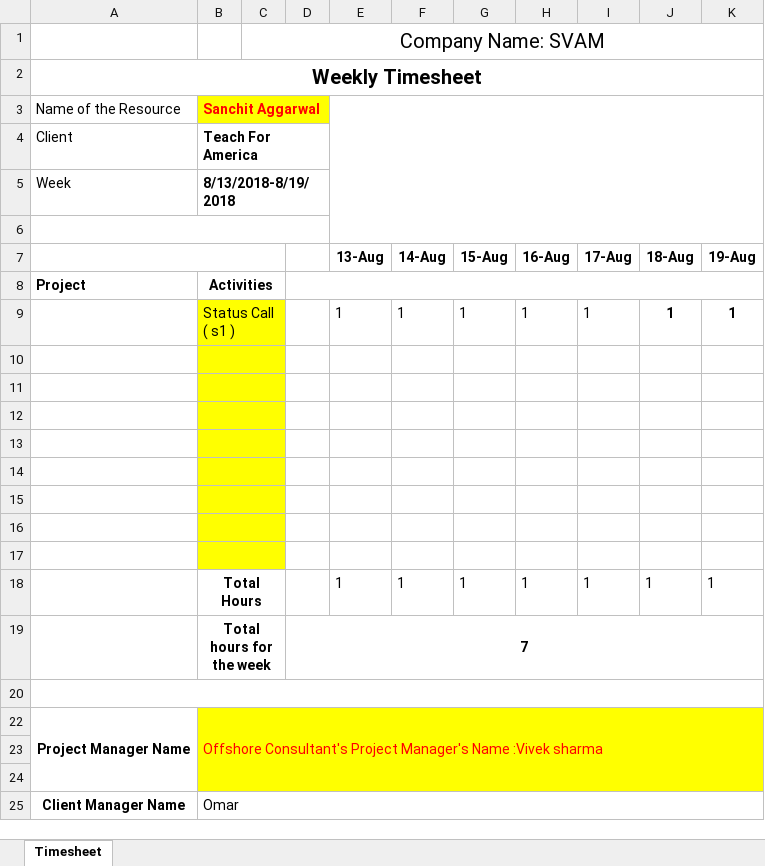
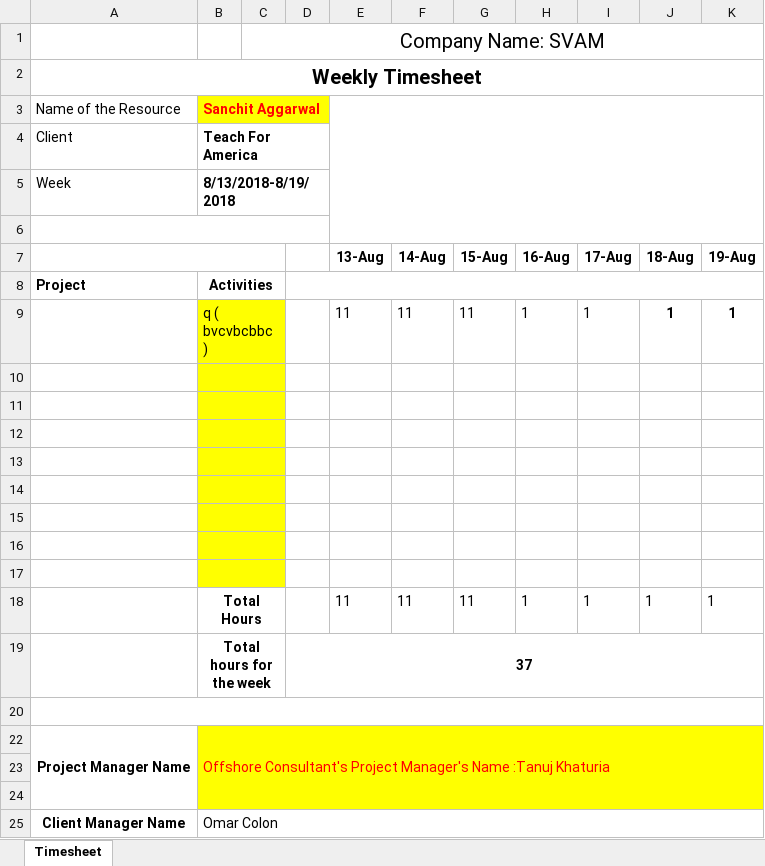
Before and after one commit to s-aggarwal1995/Employee-Timesheet-System, an Excel workbook: poi-generated-file.xlsx, sheet Timesheet, drawn as a sheet; values as stored, in another font and other column widths than the file's, no borders; the diff names each change by its address in the sheet, - before the commit and + after, or states it on an @@ line.

```diff
--- a/poi-generated-file.xlsx (sheet Timesheet)
+++ b/poi-generated-file.xlsx (sheet Timesheet)
-B9 (Sanchit Aggarwal): Status Call ( s1 )
+B9 (Sanchit Aggarwal): q ( bvcvbcbbc )
-E9: 1
+E9: 11
-F9: 1
+F9: 11
-G9: 1
+G9: 11
-E18: 1
+E18: 11
-F18: 1
+F18: 11
-G18: 1
+G18: 11
-D19: 7
+D19: 37
-B22 (Sanchit Aggarwal): …Manager's Name :Vivek sharma
+B22 (Sanchit Aggarwal): …Manager's Name :Tanuj Khaturia
-B25 (Sanchit Aggarwal): Omar
+B25 (Sanchit Aggarwal): Omar Colon
```
Also changed, not shown: 5 other files.
